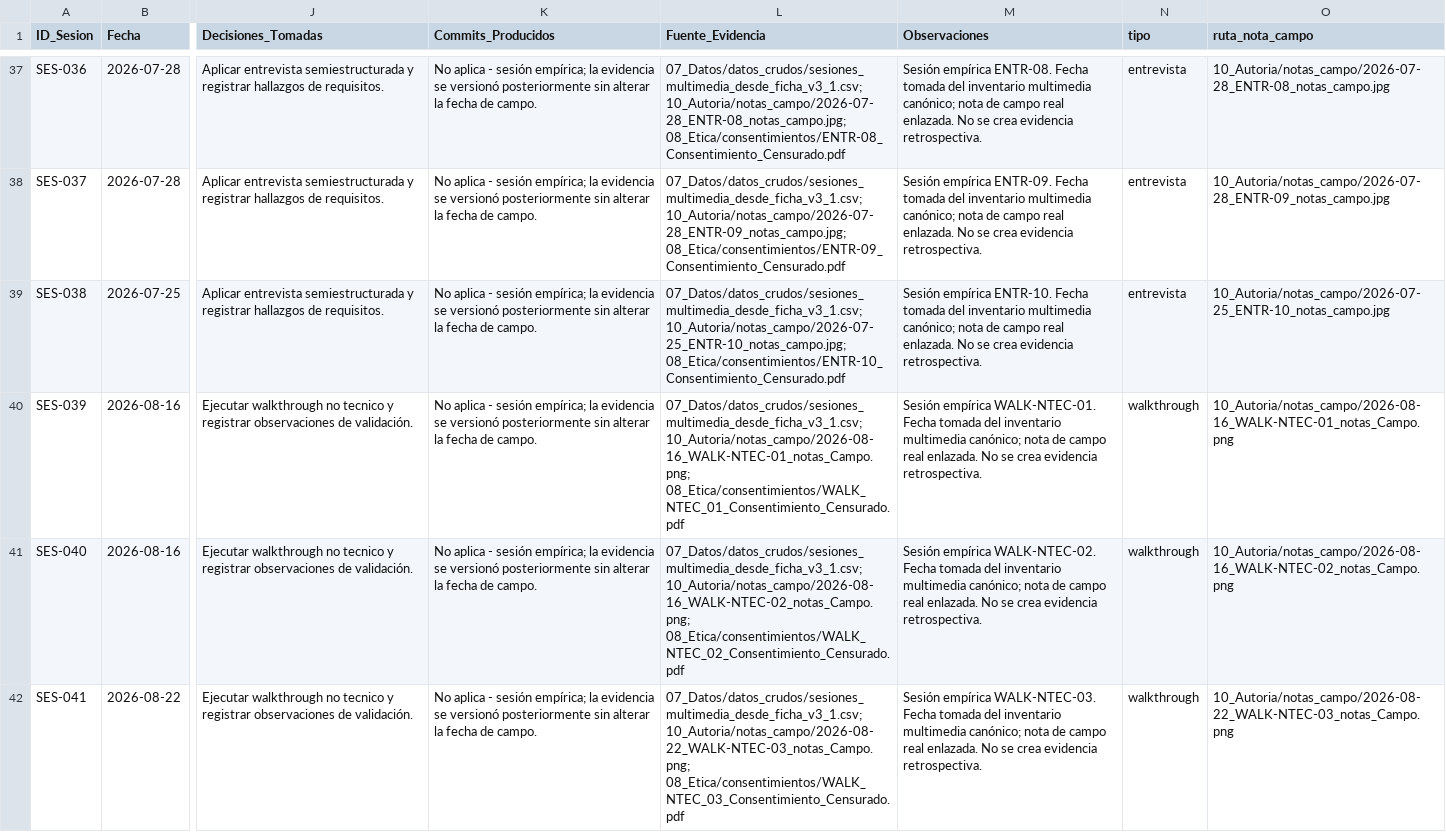
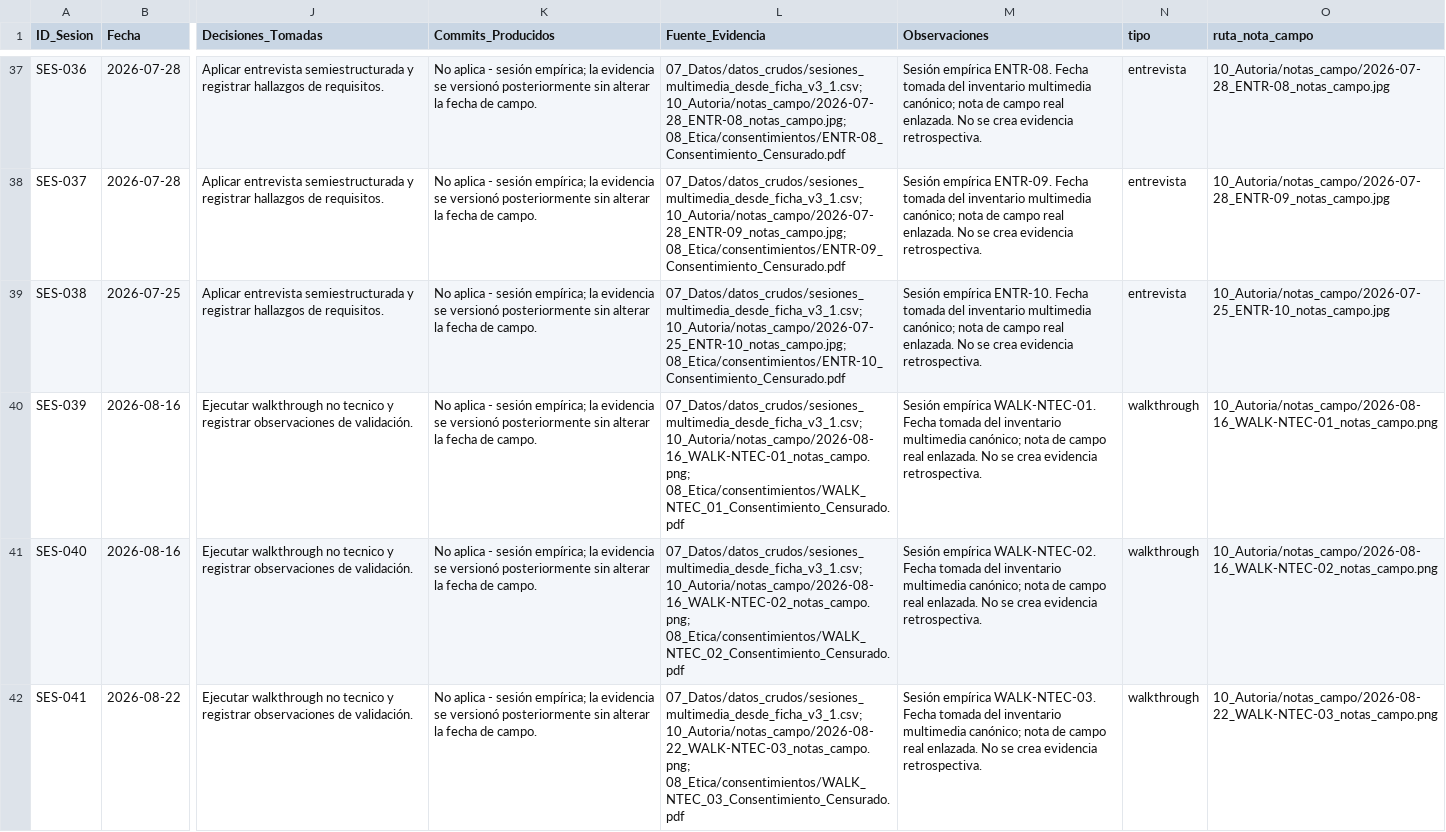
Before and after one commit to gleiston-guerrero/FabroGym_ISR401, a CSV file: 10_Autoria/bitacora_sesiones.csv, drawn as a sheet; only a part is shown, gaps mark what is left out; the diff covers the shown part only; the diff names each change by its address in the sheet, - before the commit and + after, or states it on an @@ line.

Commit message:
Normaliza definitivamente las notas de campo WALK
Normaliza la nomenclatura de las seis notas de campo correspondientes a walkthroughs con fecha canónica, técnica y código de sesión. Sincroniza bitácora, inventario y documentación de autoría manteniendo la cobertura 16/16, las evidencias originales y sus hashes SHA-256 sin alterar el contenido de las notas.

```diff
--- a/10_Autoria/bitacora_sesiones.csv
+++ b/10_Autoria/bitacora_sesiones.csv
-L40 (Fuente_Evidencia): 07_Datos/datos_crudos/sesiones_multimedia_desde_ficha_v3_1.csv; 10_Autoria/notas_campo/2026-08-16_WALK-NTEC-01_notas_Campo.png; 08_Etica/consentimientos/WALK_NTEC_01_Consentimiento_Censurado.pdf
+L40 (Fuente_Evidencia): 07_Datos/datos_crudos/sesiones_multimedia_desde_ficha_v3_1.csv; 10_Autoria/notas_campo/2026-08-16_WALK-NTEC-01_notas_campo.png; 08_Etica/consentimientos/WALK_NTEC_01_Consentimiento_Censurado.pdf
-O40 (ruta_nota_campo): 10_Autoria/notas_campo/2026-08-16_WALK-NTEC-01_notas_Campo.png
+O40 (ruta_nota_campo): 10_Autoria/notas_campo/2026-08-16_WALK-NTEC-01_notas_campo.png
-L41 (Fuente_Evidencia): 07_Datos/datos_crudos/sesiones_multimedia_desde_ficha_v3_1.csv; 10_Autoria/notas_campo/2026-08-16_WALK-NTEC-02_notas_Campo.png; 08_Etica/consentimientos/WALK_NTEC_02_Consentimiento_Censurado.pdf
+L41 (Fuente_Evidencia): 07_Datos/datos_crudos/sesiones_multimedia_desde_ficha_v3_1.csv; 10_Autoria/notas_campo/2026-08-16_WALK-NTEC-02_notas_campo.png; 08_Etica/consentimientos/WALK_NTEC_02_Consentimiento_Censurado.pdf
-O41 (ruta_nota_campo): 10_Autoria/notas_campo/2026-08-16_WALK-NTEC-02_notas_Campo.png
+O41 (ruta_nota_campo): 10_Autoria/notas_campo/2026-08-16_WALK-NTEC-02_notas_campo.png
-L42 (Fuente_Evidencia): 07_Datos/datos_crudos/sesiones_multimedia_desde_ficha_v3_1.csv; 10_Autoria/notas_campo/2026-08-22_WALK-NTEC-03_notas_Campo.png; 08_Etica/consentimientos/WALK_NTEC_03_Consentimiento_Censurado.pdf
+L42 (Fuente_Evidencia): 07_Datos/datos_crudos/sesiones_multimedia_desde_ficha_v3_1.csv; 10_Autoria/notas_campo/2026-08-22_WALK-NTEC-03_notas_campo.png; 08_Etica/consentimientos/WALK_NTEC_03_Consentimiento_Censurado.pdf
-O42 (ruta_nota_campo): 10_Autoria/notas_campo/2026-08-22_WALK-NTEC-03_notas_Campo.png
+O42 (ruta_nota_campo): 10_Autoria/notas_campo/2026-08-22_WALK-NTEC-03_notas_campo.png
```
Also changed, not shown: 6 edited cells elsewhere in this file, 10_Autoria/notas_campo/inventario_notas_campo.csv, 5 other files.
